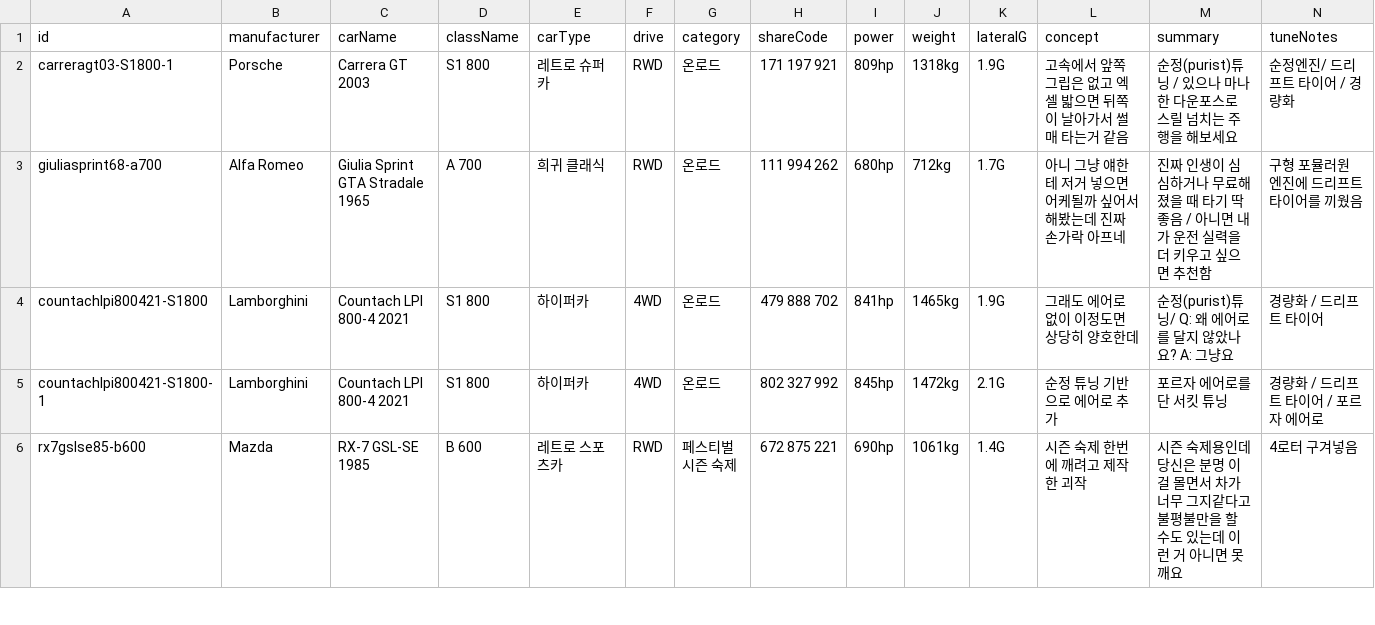
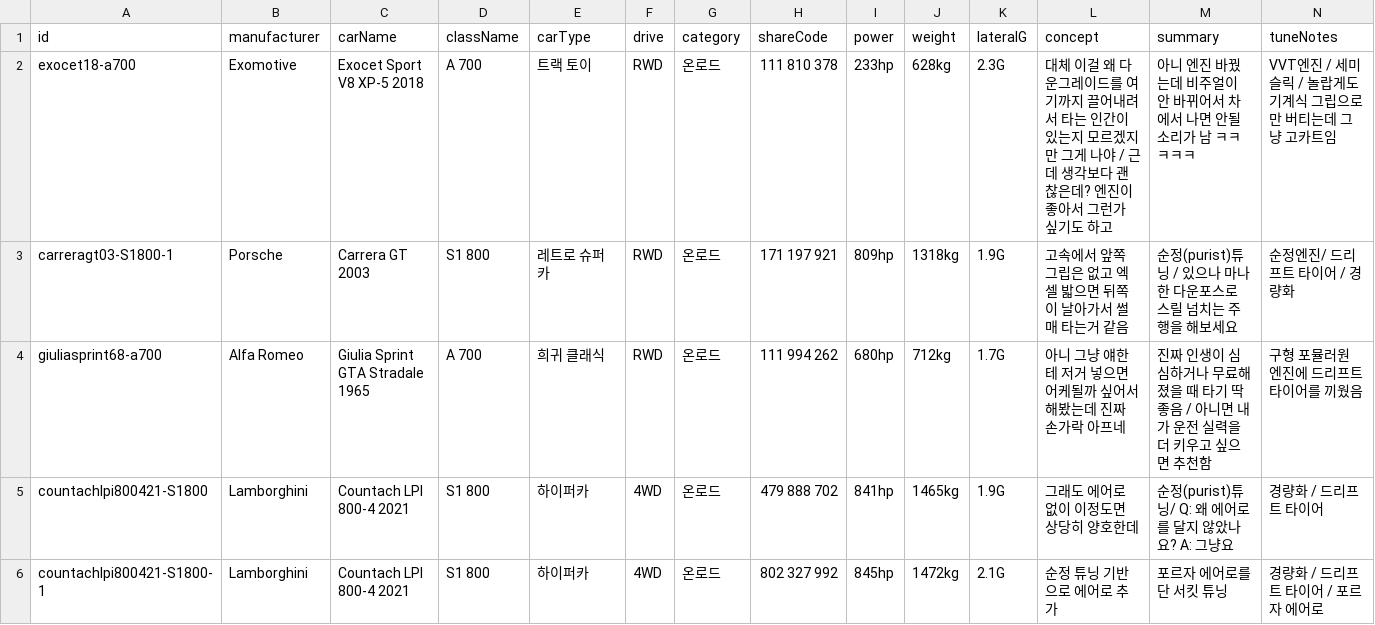
Before and after one commit to Lepe1210/forza6-tuning-archive-lepe, a CSV file: data/cars.csv, drawn as a sheet; only a part is shown; the shorter side is filled out with more unchanged rows; rows hold the shown columns only; the diff names each change by its address in the sheet, - before the commit and + after, or states it on an @@ line.

```diff
--- a/data/cars.csv
+++ b/data/cars.csv
+row 2: exocet18-a700 | Exomotive | Exocet Sport V8 XP-5 2018 | A 700 | 트랙 토이 | RWD | 온로드 | 111 810 378 | 233hp | 628kg | 2.3G | 대체 이걸 왜 다운그레이드를 여기까지 끌어내려서 타는 인간이 있는지 모르겠지만 그게 나야 / 근데 생각보다 괜찮은데? 엔진이 좋아서 그런가 싶기도 하고 | 아니 엔진 바꿨는데 비주얼이 안 바뀌어서 차에서 나면 안될 소리가 남 ㅋㅋㅋㅋㅋ | VVT엔진 / 세미슬릭 / 놀랍게도 기계식 그립으로만 버티는데 그냥 고카트임
```
Also changed, not shown: 2 other files.
